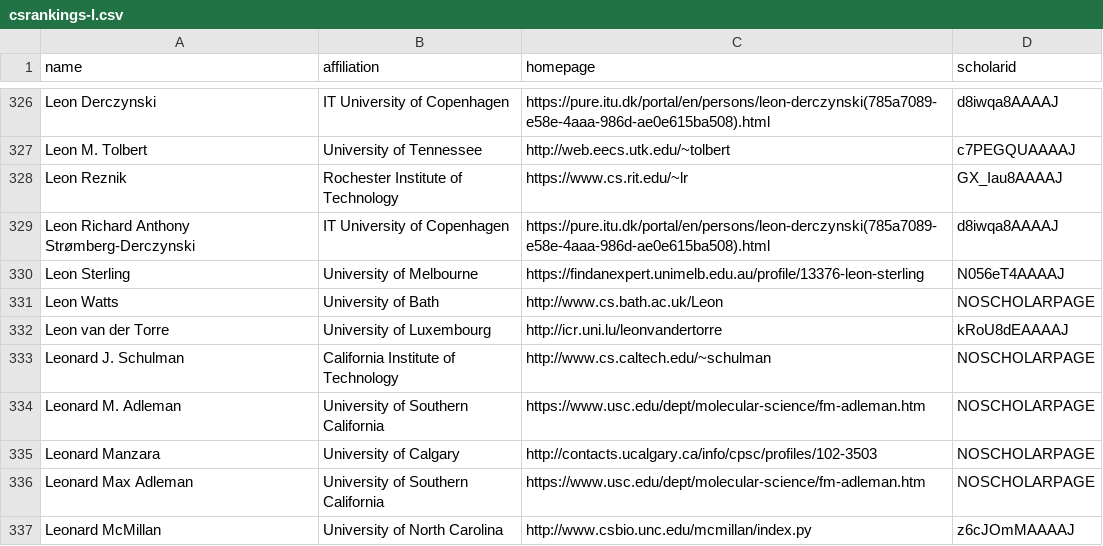
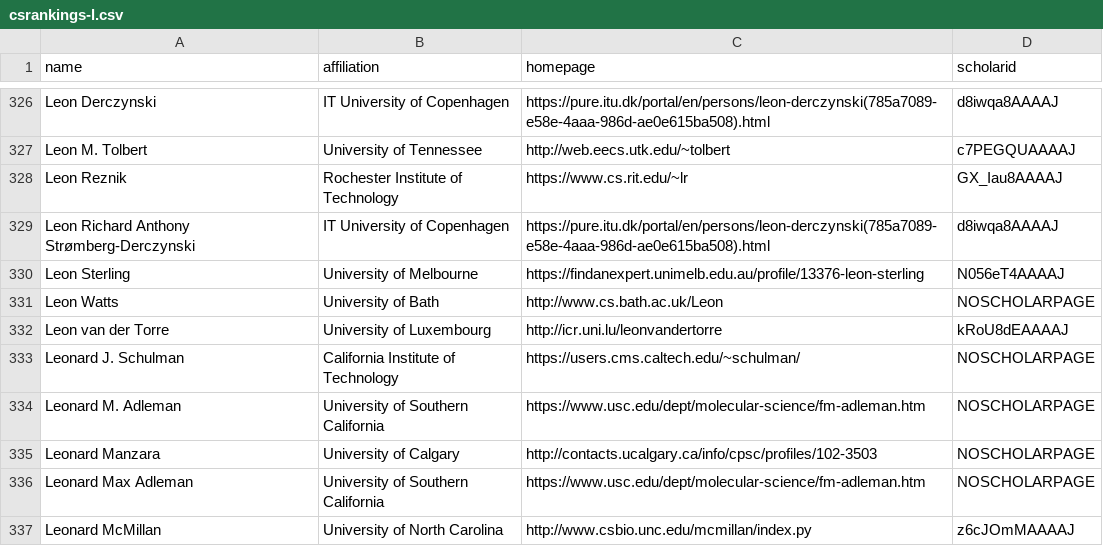
Before and after one commit to LiuFang816/CSrankings, a CSV file: csrankings-l.csv, drawn as a sheet; only a part is shown, gaps mark what is left out.

Commit message:
Fix "Leonard J. Schulman" broken home page link.

```diff
--- a/csrankings-l.csv
+++ b/csrankings-l.csv
@@ -332,3 +332,3 @@ Leon Watts,University of Bath,http://www.cs.bath.ac.uk/Leon,NOSCHOLARPAGE
 Leon van der Torre,University of Luxembourg,http://icr.uni.lu/leonvandertorre,kRoU8dEAAAAJ
-Leonard J. Schulman,California Institute of Technology,http://www.cs.caltech.edu/~schulman,NOSCHOLARPAGE
+Leonard J. Schulman,California Institute of Technology,https://users.cms.caltech.edu/~schulman/,NOSCHOLARPAGE
 Leonard M. Adleman,University of Southern California,https://www.usc.edu/dept/molecular-science/fm-adleman.htm,NOSCHOLARPAGE
```
